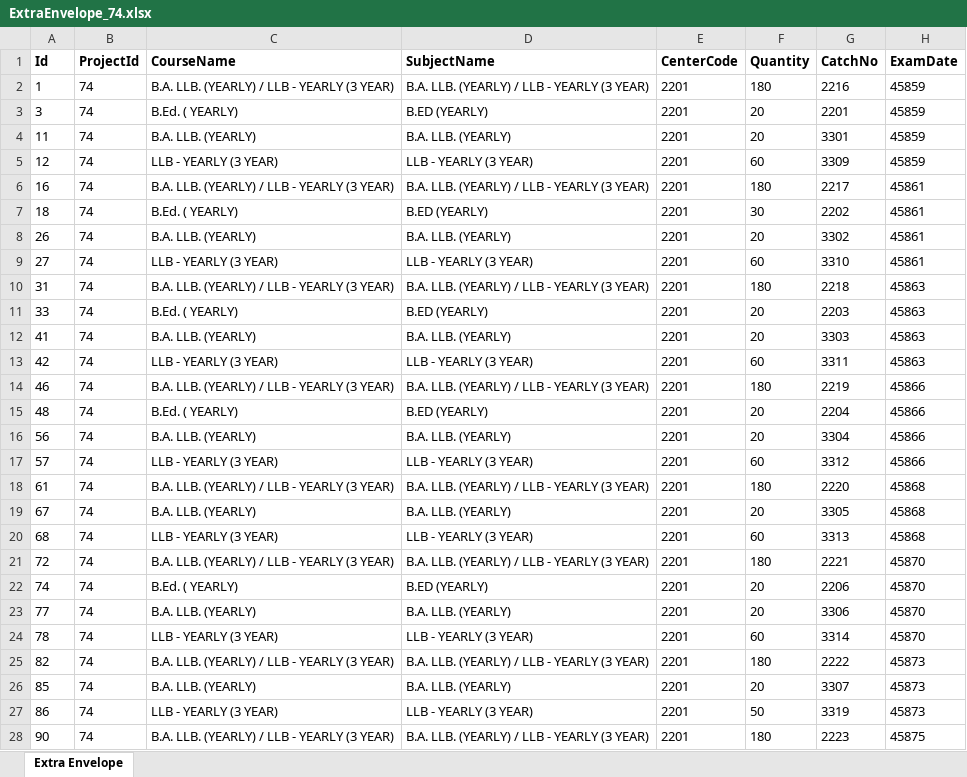
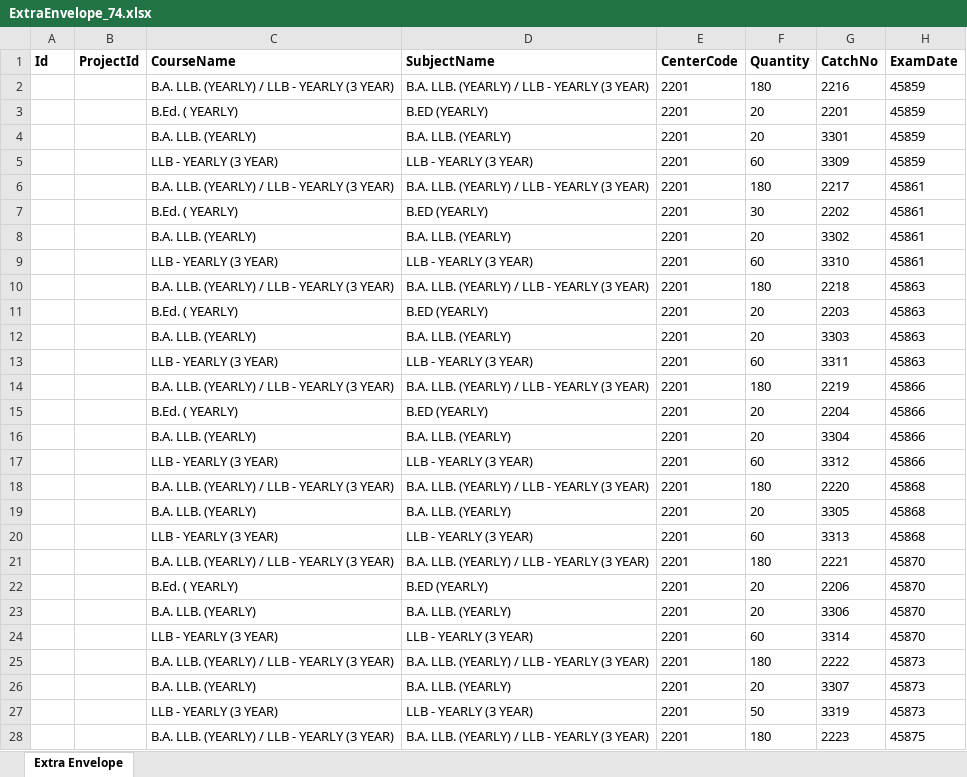
Before and after one commit to madhavitrip/ToolsAPI, an Excel workbook: wwwroot/reports/ExtraEnvelope_74.xlsx, sheet Extra Envelope, drawn as a sheet; only a part is shown; values as stored, in another font and other column widths than the file's, no borders; the diff covers the shown part only; the diff names each change by its address in the sheet, - before the commit and + after, or states it on an @@ line.

Commit message:
Extras Envelope has been done and also consolidation of quantity and envelopes per catchno has been done

```diff
--- a/wwwroot/reports/ExtraEnvelope_74.xlsx (sheet Extra Envelope)
+++ b/wwwroot/reports/ExtraEnvelope_74.xlsx (sheet Extra Envelope)
-A2 (Id): 1
+A2 (Id): (empty)
-B2:B28 (ProjectId): 74
+B2:B28 (ProjectId): (empty)
-A3 (Id): 3
+A3 (Id): (empty)
-A4 (Id): 11
+A4 (Id): (empty)
-A5 (Id): 12
+A5 (Id): (empty)
-A6 (Id): 16
+A6 (Id): (empty)
-A7 (Id): 18
+A7 (Id): (empty)
-A8 (Id): 26
+A8 (Id): (empty)
-A9 (Id): 27
+A9 (Id): (empty)
-A10 (Id): 31
+A10 (Id): (empty)
-A11 (Id): 33
+A11 (Id): (empty)
-A12 (Id): 41
+A12 (Id): (empty)
-A13 (Id): 42
+A13 (Id): (empty)
-A14 (Id): 46
+A14 (Id): (empty)
-A15 (Id): 48
+A15 (Id): (empty)
-A16 (Id): 56
+A16 (Id): (empty)
-A17 (Id): 57
+A17 (Id): (empty)
-A18 (Id): 61
+A18 (Id): (empty)
-A19 (Id): 67
+A19 (Id): (empty)
-A20 (Id): 68
+A20 (Id): (empty)
-A21 (Id): 72
+A21 (Id): (empty)
-A22 (Id): 74
+A22 (Id): (empty)
-A23 (Id): 77
+A23 (Id): (empty)
-A24 (Id): 78
+A24 (Id): (empty)
-A25 (Id): 82
+A25 (Id): (empty)
-A26 (Id): 85
+A26 (Id): (empty)
-A27 (Id): 86
+A27 (Id): (empty)
-A28 (Id): 90
+A28 (Id): (empty)
```
Also changed, not shown: 896 edited cells elsewhere in this sheet, 2 other files.
